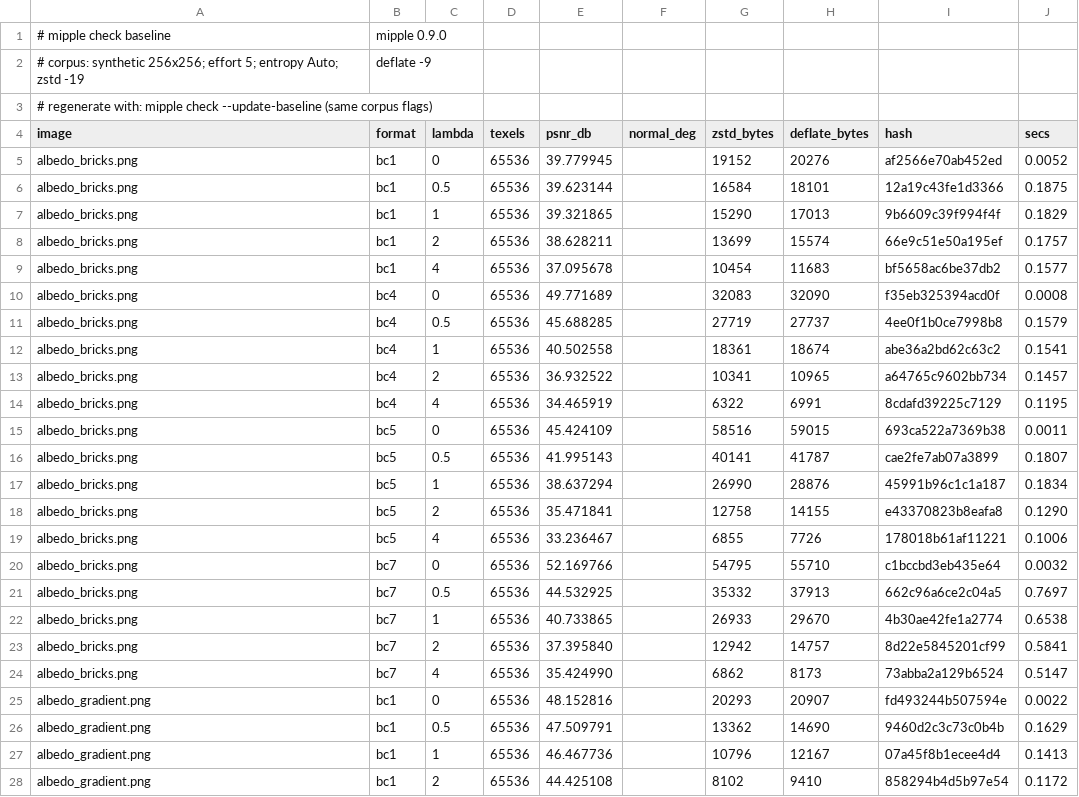
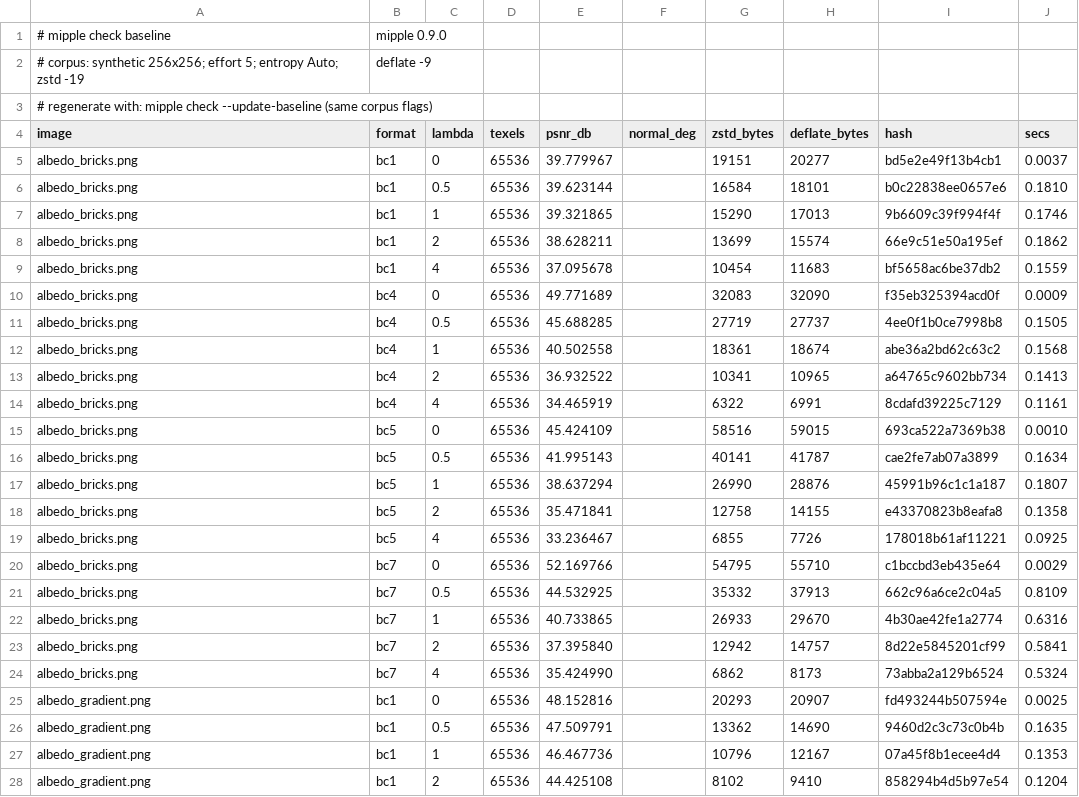
Before and after one commit to Azazel-Labs/Mipple, a CSV file: bench-results/check-baseline.csv, drawn as a sheet; only a part is shown; the diff covers the shown part only.

Commit message:
GPU BC1 compute encoder for efforts 0-1, block-identical to the CPU
bc1.wgsl ports the exact-integer line fit and least-squares refits of bc1::batch, with the
single-color tables prepended as WGSL constants for solid blocks. The GPU test compares every
block against the CPU at efforts 0-1 on the synthetic set, Kodak, a ragged crop and a new
"block kinds" image (solid colors, two colors, full-range gray ramps, noise, 0/255 extremes);
a one-character change to the kernel fails it.

The CPU's shrink now shifts up to 31 bits: capped at 15, strongly correlated high-variance
blocks got axis components up to 383 instead of below 128, letting some products pass 2^24
(Kodak λ0 within 0.001 dB of the float encoder at efforts 0, 1 and 5).

GpuMode::Auto keeps BC1 on the CPU: 4096 x 4096 at effort 0 takes 9 ms on 20 AVX2 threads vs
71 ms on an Intel Arc iGPU (18 vs 97 ms at effort 1). Efforts 2+ never open the device
(Gpu::has_kernel), and the report names the GPU only when a level actually ran on it.

```diff
--- a/bench-results/check-baseline.csv
+++ b/bench-results/check-baseline.csv
@@ -4,25 +4,25 @@
 image,format,lambda,texels,psnr_db,normal_deg,zstd_bytes,deflate_bytes,hash,secs
-albedo_bricks.png,bc1,0,65536,39.779945,,19152,20276,af2566e70ab452ed,0.0052
-albedo_bricks.png,bc1,0.5,65536,39.623144,,16584,18101,12a19c43fe1d3366,0.1875
-albedo_bricks.png,bc1,1,65536,39.321865,,15290,17013,9b6609c39f994f4f,0.1829
-albedo_bricks.png,bc1,2,65536,38.628211,,13699,15574,66e9c51e50a195ef,0.1757
-albedo_bricks.png,bc1,4,65536,37.095678,,10454,11683,bf5658ac6be37db2,0.1577
-albedo_bricks.png,bc4,0,65536,49.771689,,32083,32090,f35eb325394acd0f,0.0008
-albedo_bricks.png,bc4,0.5,65536,45.688285,,27719,27737,4ee0f1b0ce7998b8,0.1579
-albedo_bricks.png,bc4,1,65536,40.502558,,18361,18674,abe36a2bd62c63c2,0.1541
-albedo_bricks.png,bc4,2,65536,36.932522,,10341,10965,a64765c9602bb734,0.1457
-albedo_bricks.png,bc4,4,65536,34.465919,,6322,6991,8cdafd39225c7129,0.1195
-albedo_bricks.png,bc5,0,65536,45.424109,,58516,59015,693ca522a7369b38,0.0011
-albedo_bricks.png,bc5,0.5,65536,41.995143,,40141,41787,cae2fe7ab07a3899,0.1807
-albedo_bricks.png,bc5,1,65536,38.637294,,26990,28876,45991b96c1c1a187,0.1834
-albedo_bricks.png,bc5,2,65536,35.471841,,12758,14155,e43370823b8eafa8,0.1290
-albedo_bricks.png,bc5,4,65536,33.236467,,6855,7726,178018b61af11221,0.1006
-albedo_bricks.png,bc7,0,65536,52.169766,,54795,55710,c1bccbd3eb435e64,0.0032
-albedo_bricks.png,bc7,0.5,65536,44.532925,,35332,37913,662c96a6ce2c04a5,0.7697
-albedo_bricks.png,bc7,1,65536,40.733865,,26933,29670,4b30ae42fe1a2774,0.6538
+albedo_bricks.png,bc1,0,65536,39.779967,,19151,20277,bd5e2e49f13b4cb1,0.0037
+albedo_bricks.png,bc1,0.5,65536,39.623144,,16584,18101,b0c22838ee0657e6,0.1810
+albedo_bricks.png,bc1,1,65536,39.321865,,15290,17013,9b6609c39f994f4f,0.1746
+albedo_bricks.png,bc1,2,65536,38.628211,,13699,15574,66e9c51e50a195ef,0.1862
+albedo_bricks.png,bc1,4,65536,37.095678,,10454,11683,bf5658ac6be37db2,0.1559
+albedo_bricks.png,bc4,0,65536,49.771689,,32083,32090,f35eb325394acd0f,0.0009
+albedo_bricks.png,bc4,0.5,65536,45.688285,,27719,27737,4ee0f1b0ce7998b8,0.1505
+albedo_bricks.png,bc4,1,65536,40.502558,,18361,18674,abe36a2bd62c63c2,0.1568
+albedo_bricks.png,bc4,2,65536,36.932522,,10341,10965,a64765c9602bb734,0.1413
+albedo_bricks.png,bc4,4,65536,34.465919,,6322,6991,8cdafd39225c7129,0.1161
+albedo_bricks.png,bc5,0,65536,45.424109,,58516,59015,693ca522a7369b38,0.0010
+albedo_bricks.png,bc5,0.5,65536,41.995143,,40141,41787,cae2fe7ab07a3899,0.1634
+albedo_bricks.png,bc5,1,65536,38.637294,,26990,28876,45991b96c1c1a187,0.1807
+albedo_bricks.png,bc5,2,65536,35.471841,,12758,14155,e43370823b8eafa8,0.1358
+albedo_bricks.png,bc5,4,65536,33.236467,,6855,7726,178018b61af11221,0.0925
+albedo_bricks.png,bc7,0,65536,52.169766,,54795,55710,c1bccbd3eb435e64,0.0029
+albedo_bricks.png,bc7,0.5,65536,44.532925,,35332,37913,662c96a6ce2c04a5,0.8109
+albedo_bricks.png,bc7,1,65536,40.733865,,26933,29670,4b30ae42fe1a2774,0.6316
 albedo_bricks.png,bc7,2,65536,37.395840,,12942,14757,8d22e5845201cf99,0.5841
-albedo_bricks.png,bc7,4,65536,35.424990,,6862,8173,73abba2a129b6524,0.5147
-albedo_gradient.png,bc1,0,65536,48.152816,,20293,20907,fd493244b507594e,0.0022
-albedo_gradient.png,bc1,0.5,65536,47.509791,,13362,14690,9460d2c3c73c0b4b,0.1629
-albedo_gradient.png,bc1,1,65536,46.467736,,10796,12167,07a45f8b1ecee4d4,0.1413
-albedo_gradient.png,bc1,2,65536,44.425108,,8102,9410,858294b4d5b97e54,0.1172
+albedo_bricks.png,bc7,4,65536,35.424990,,6862,8173,73abba2a129b6524,0.5324
+albedo_gradient.png,bc1,0,65536,48.152816,,20293,20907,fd493244b507594e,0.0025
+albedo_gradient.png,bc1,0.5,65536,47.509791,,13362,14690,9460d2c3c73c0b4b,0.1635
+albedo_gradient.png,bc1,1,65536,46.467736,,10796,12167,07a45f8b1ecee4d4,0.1353
+albedo_gradient.png,bc1,2,65536,44.425108,,8102,9410,858294b4d5b97e54,0.1204
```
Also changed, not shown: 93 edited cells elsewhere in this file, 9 other files.
